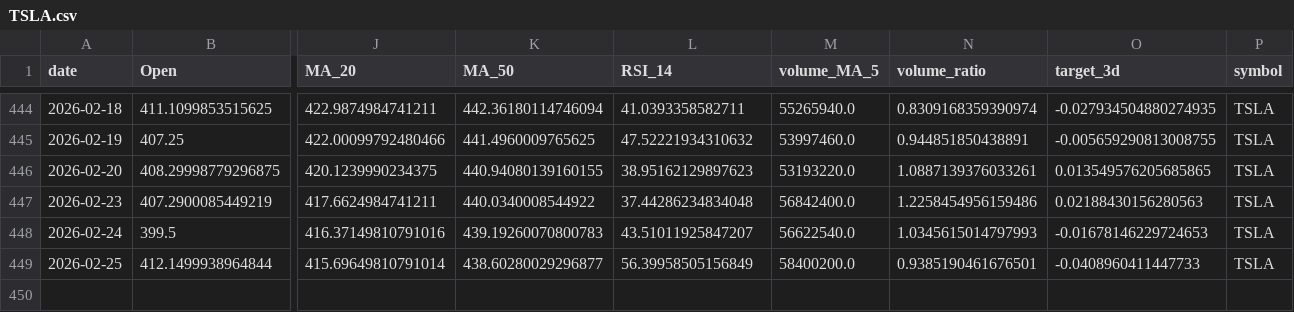
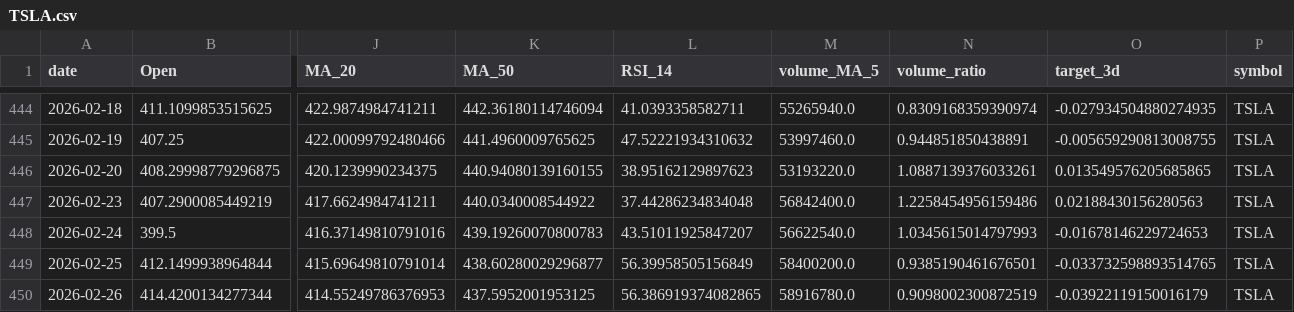
Before and after one commit to adam-hassen/stock-auto-update, a CSV file: data/TSLA.csv, drawn as a sheet; only a part is shown, gaps mark what is left out; rows hold the shown columns only; the diff names each change by its address in the sheet, - before the commit and + after, or states it on an @@ line.

```diff
--- a/data/TSLA.csv
+++ b/data/TSLA.csv
-O449 (target_3d): -0.0408960411447733
+O449 (target_3d): -0.033732598893514765
+row 450: 2026-02-26 | 414.4200134277344 | 414.55249786376953 | 437.5952001953125 | 56.386919374082865 | 58916780.0 | 0.9098002300872519 | -0.03922119150016179 | TSLA
```
Also changed, not shown: data/ALL_ACTIONS.csv, data/AMZN.csv, 6 other files.
